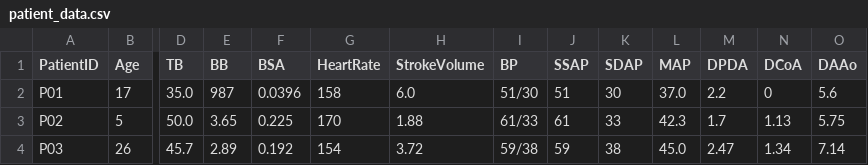
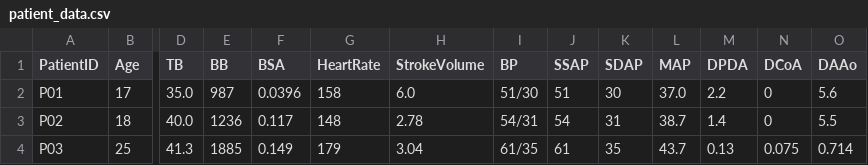
Before and after one commit to beanjeans/LPM-PDA, a CSV file: pda_lpm/config/patient_data.csv, drawn as a sheet; only a part is shown, gaps mark what is left out; the diff covers the shown part only; the diff names each change by its address in the sheet, - before the commit and + after, or states it on an @@ line.

```diff
--- a/pda_lpm/config/patient_data.csv
+++ b/pda_lpm/config/patient_data.csv
-B3 (Age): 5
+B3 (Age): 18
-D3 (TB): 50.0
+D3 (TB): 40.0
-E3 (BB): 3.65
+E3 (BB): 1236
-F3 (BSA): 0.225
+F3 (BSA): 0.117
-G3 (HeartRate): 170
+G3 (HeartRate): 148
-H3 (StrokeVolume): 1.88
+H3 (StrokeVolume): 2.78
-I3 (BP): 61/33
+I3 (BP): 54/31
-J3 (SSAP): 61
+J3 (SSAP): 54
-K3 (SDAP): 33
+K3 (SDAP): 31
-L3 (MAP): 42.3
+L3 (MAP): 38.7
-M3 (DPDA): 1.7
+M3 (DPDA): 1.4
-N3 (DCoA): 1.13
+N3 (DCoA): 0
-O3 (DAAo): 5.75
+O3 (DAAo): 5.5
-B4 (Age): 26
+B4 (Age): 25
-D4 (TB): 45.7
+D4 (TB): 41.3
-E4 (BB): 2.89
+E4 (BB): 1885
-F4 (BSA): 0.192
+F4 (BSA): 0.149
-G4 (HeartRate): 154
+G4 (HeartRate): 179
-H4 (StrokeVolume): 3.72
+H4 (StrokeVolume): 3.04
-I4 (BP): 59/38
+I4 (BP): 61/35
-J4 (SSAP): 59
+J4 (SSAP): 61
-K4 (SDAP): 38
+K4 (SDAP): 35
-L4 (MAP): 45.0
+L4 (MAP): 43.7
-M4 (DPDA): 2.47
+M4 (DPDA): 0.13
-N4 (DCoA): 1.34
+N4 (DCoA): 0.075
-O4 (DAAo): 7.14
+O4 (DAAo): 0.714
```
Also changed, not shown: 27 edited cells elsewhere in this file, pda_lpm/results/lpm/lpm_coa_summary_P01.csv, pda_lpm/results/tables/final_validation_metrics_patient_1.csv, 6 other files.
